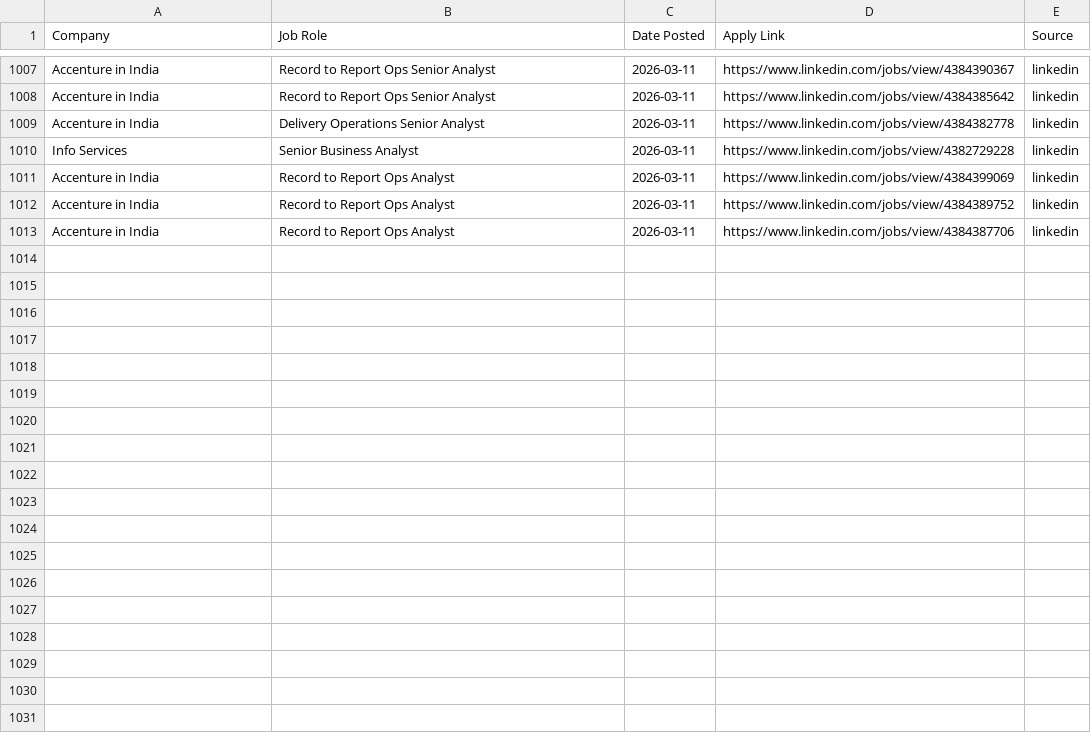
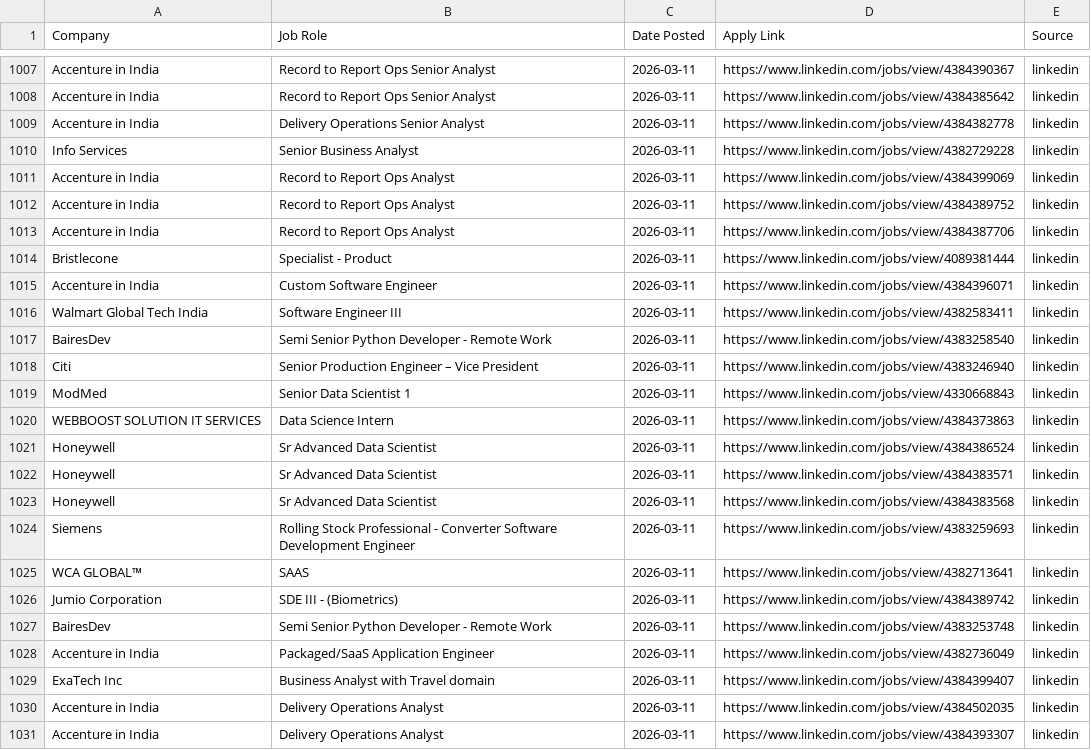
Before and after one commit to Meerghanee/ai-job-hunter, a CSV file: sent_jobs.csv, drawn as a sheet; only a part is shown, gaps mark what is left out.

```diff
--- a/sent_jobs.csv
+++ b/sent_jobs.csv
@@ -1013 +1013,19 @@ Accenture in India,Record to Report Ops Analyst,2026-03-11,https://www.linkedin.
 Accenture in India,Record to Report Ops Analyst,2026-03-11,https://www.linkedin.com/jobs/view/4384387706,linkedin
+Bristlecone,Specialist - Product,2026-03-11,https://www.linkedin.com/jobs/view/4089381444,linkedin
+Accenture in India,Custom Software Engineer,2026-03-11,https://www.linkedin.com/jobs/view/4384396071,linkedin
+Walmart Global Tech India,Software Engineer III,2026-03-11,https://www.linkedin.com/jobs/view/4382583411,linkedin
+BairesDev,Semi Senior Python Developer - Remote Work,2026-03-11,https://www.linkedin.com/jobs/view/4383258540,linkedin
+Citi,Senior Production Engineer – Vice President,2026-03-11,https://www.linkedin.com/jobs/view/4383246940,linkedin
+ModMed,Senior Data Scientist 1,2026-03-11,https://www.linkedin.com/jobs/view/4330668843,linkedin
+WEBBOOST SOLUTION IT SERVICES,Data Science Intern,2026-03-11,https://www.linkedin.com/jobs/view/4384373863,linkedin
+Honeywell,Sr Advanced Data Scientist,2026-03-11,https://www.linkedin.com/jobs/view/4384386524,linkedin
+Honeywell,Sr Advanced Data Scientist,2026-03-11,https://www.linkedin.com/jobs/view/4384383571,linkedin
+Honeywell,Sr Advanced Data Scientist,2026-03-11,https://www.linkedin.com/jobs/view/4384383568,linkedin
+Siemens,Rolling Stock Professional - Converter Software Development Engineer,2026-03-11,https://www.linkedin.com/jobs/view/4383259693,linkedin
+WCA GLOBAL™,SAAS,2026-03-11,https://www.linkedin.com/jobs/view/4382713641,linkedin
+Jumio Corporation,SDE III - (Biometrics),2026-03-11,https://www.linkedin.com/jobs/view/4384389742,linkedin
+BairesDev,Semi Senior Python Developer - Remote Work,2026-03-11,https://www.linkedin.com/jobs/view/4383253748,linkedin
+Accenture in India,Packaged/SaaS Application Engineer,2026-03-11,https://www.linkedin.com/jobs/view/4382736049,linkedin
+ExaTech Inc,Business Analyst with Travel domain,2026-03-11,https://www.linkedin.com/jobs/view/4384399407,linkedin
+Accenture in India,Delivery Operations Analyst,2026-03-11,https://www.linkedin.com/jobs/view/4384502035,linkedin
+Accenture in India,Delivery Operations Analyst,2026-03-11,https://www.linkedin.com/jobs/view/4384393307,linkedin
```
